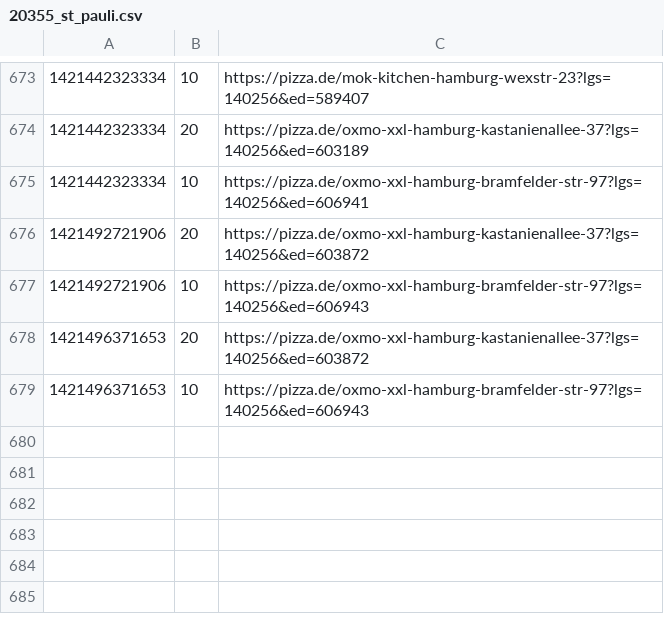
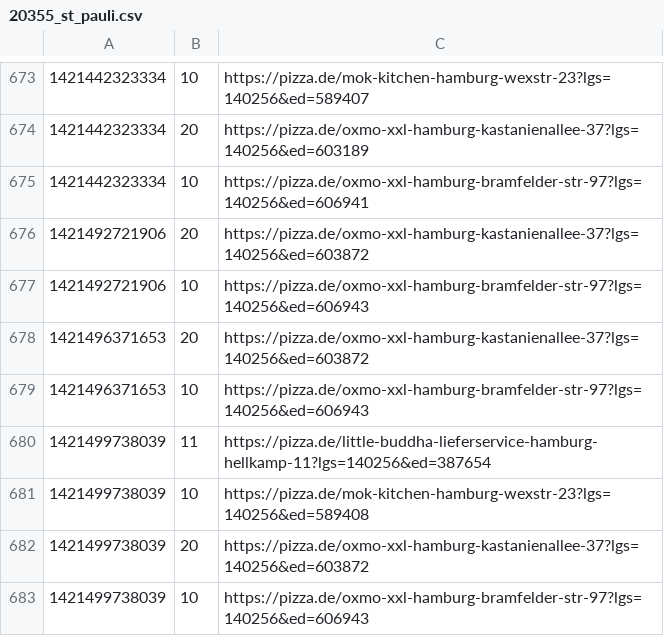
Before and after one commit to pizzadealer/pizzadealer.github.io, a CSV file: data/20355_st_pauli.csv, drawn as a sheet; only a part is shown, gaps mark what is left out; the diff names each change by its address in the sheet, - before the commit and + after, or states it on an @@ line.

```diff
--- a/data/20355_st_pauli.csv
+++ b/data/20355_st_pauli.csv
+row 680: 1421499738039 | 11 | https://pizza.de/little-buddha-lieferservice-hamburg-hellkamp-11?lgs=140256&ed=387654
+row 681: 1421499738039 | 10 | https://pizza.de/mok-kitchen-hamburg-wexstr-23?lgs=140256&ed=589408
+row 682: 1421499738039 | 20 | https://pizza.de/oxmo-xxl-hamburg-kastanienallee-37?lgs=140256&ed=603872
+row 683: 1421499738039 | 10 | https://pizza.de/oxmo-xxl-hamburg-bramfelder-str-97?lgs=140256&ed=606943
```
Also changed, not shown: data/20539_rothenburgsort.csv, 1 other file.
